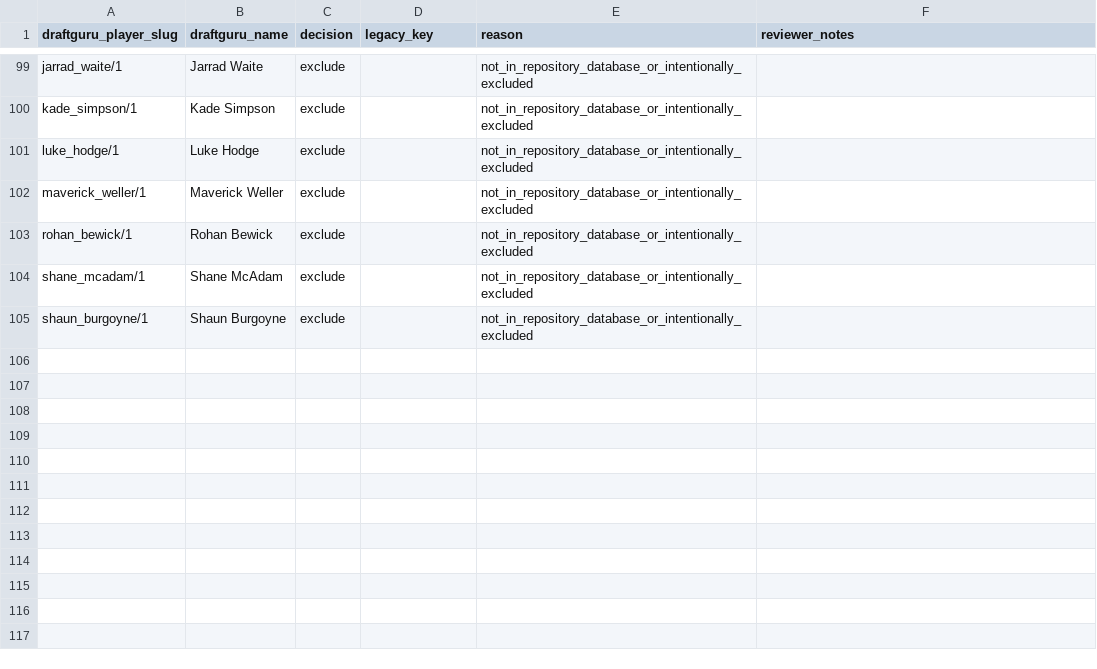
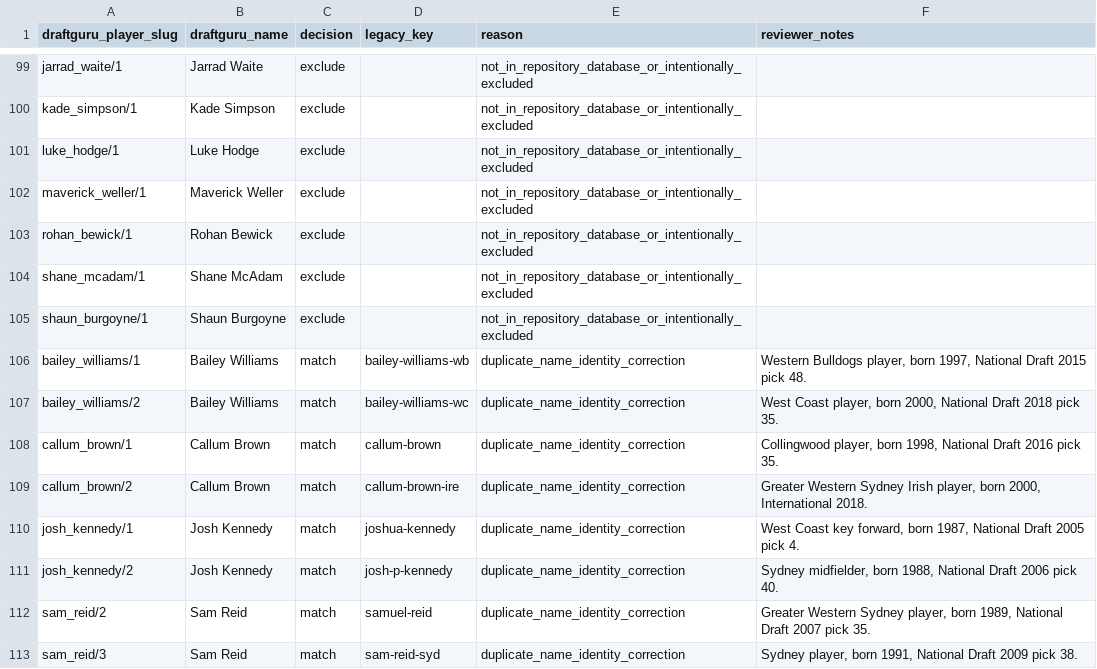
Before and after one commit to lukemcalister10/GPTRLE, a CSV file: data/historical/draftguru_manual_decisions_2018_2024.csv, drawn as a sheet; only a part is shown, gaps mark what is left out.

Commit message:
DATA: correct duplicate-name automatic identities

```diff
--- a/data/historical/draftguru_manual_decisions_2018_2024.csv
+++ b/data/historical/draftguru_manual_decisions_2018_2024.csv
@@ -105 +105,9 @@ shane_mcadam/1,Shane McAdam,exclude,,not_in_repository_database_or_intentionally
 shaun_burgoyne/1,Shaun Burgoyne,exclude,,not_in_repository_database_or_intentionally_excluded,
+bailey_williams/1,Bailey Williams,match,bailey-williams-wb,duplicate_name_identity_correction,"Western Bulldogs player, born 1997, National Draft 2015 pick 48."
+bailey_williams/2,Bailey Williams,match,bailey-williams-wc,duplicate_name_identity_correction,"West Coast player, born 2000, National Draft 2018 pick 35."
+callum_brown/1,Callum Brown,match,callum-brown,duplicate_name_identity_correction,"Collingwood player, born 1998, National Draft 2016 pick 35."
+callum_brown/2,Callum Brown,match,callum-brown-ire,duplicate_name_identity_correction,"Greater Western Sydney Irish player, born 2000, International 2018."
+josh_kennedy/1,Josh Kennedy,match,joshua-kennedy,duplicate_name_identity_correction,"West Coast key forward, born 1987, National Draft 2005 pick 4."
+josh_kennedy/2,Josh Kennedy,match,josh-p-kennedy,duplicate_name_identity_correction,"Sydney midfielder, born 1988, National Draft 2006 pick 40."
+sam_reid/2,Sam Reid,match,samuel-reid,duplicate_name_identity_correction,"Greater Western Sydney player, born 1989, National Draft 2007 pick 35."
+sam_reid/3,Sam Reid,match,sam-reid-syd,duplicate_name_identity_correction,"Sydney player, born 1991, National Draft 2009 pick 38."
```
